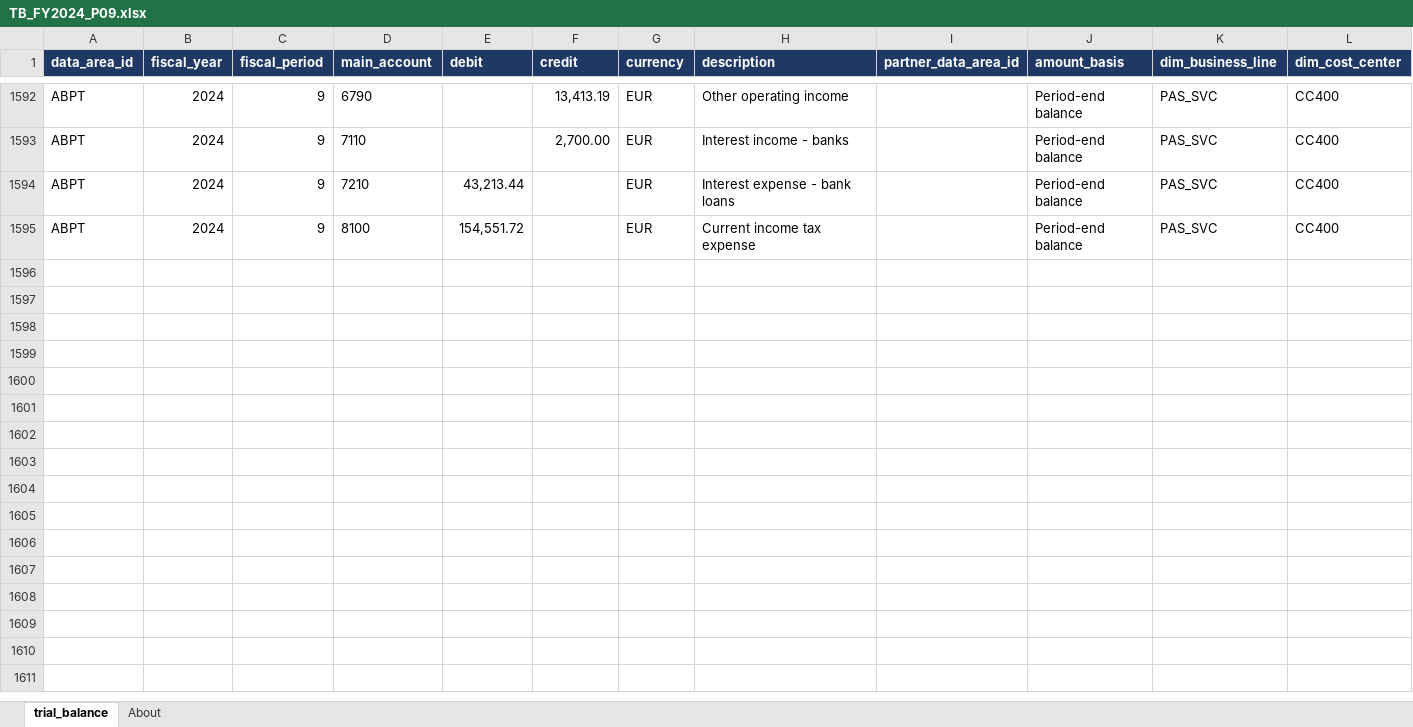
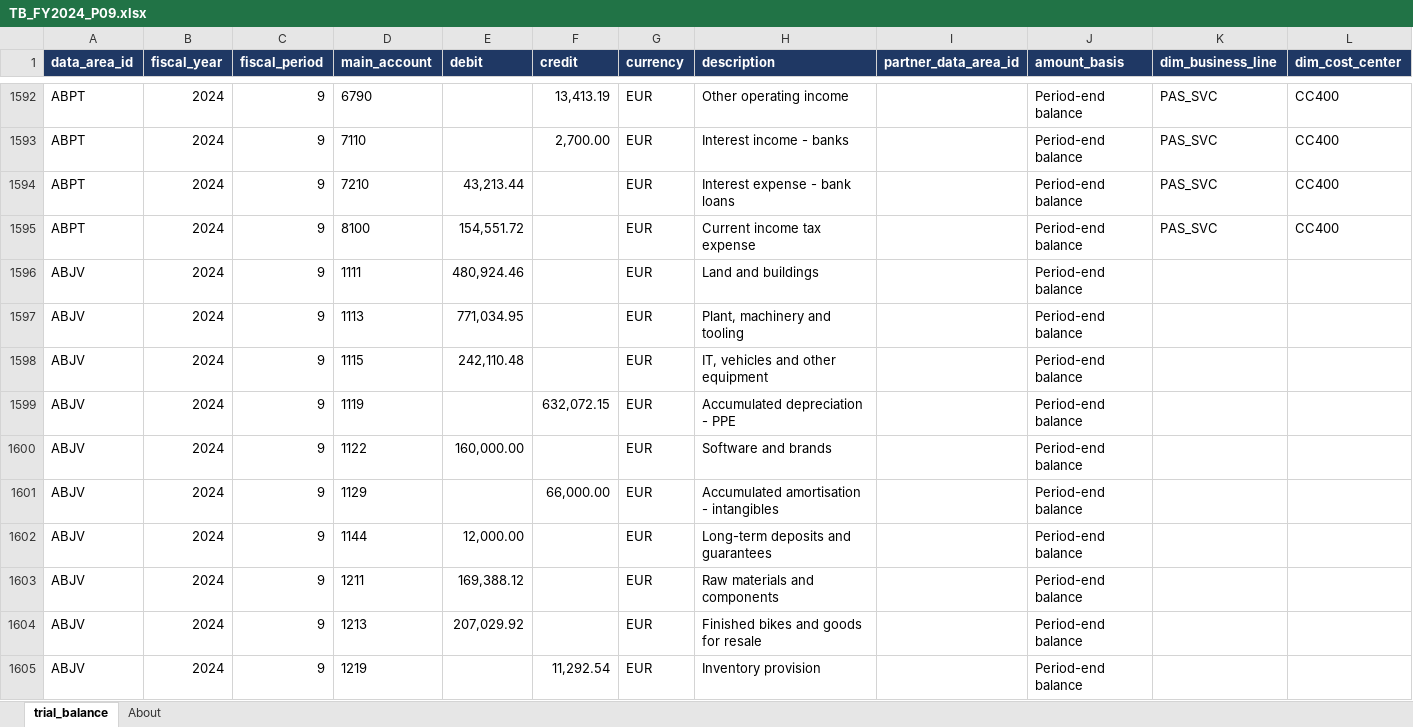
Before and after one commit to grynn-in/konsolidat, an Excel workbook: excel/onboarding/examples/aquila-bike/tb/TB_FY2024_P09.xlsx, sheet trial_balance, drawn as a sheet; only a part is shown, gaps mark what is left out; values as stored, in another font and other column widths than the file's, no borders; rows hold the shown columns only; the diff covers the shown part only; the diff names each change by its address in the sheet, - before the commit and + after, or states it on an @@ line.

```diff
--- a/excel/onboarding/examples/aquila-bike/tb/TB_FY2024_P09.xlsx (sheet trial_balance)
+++ b/excel/onboarding/examples/aquila-bike/tb/TB_FY2024_P09.xlsx (sheet trial_balance)
+row 1596: ABJV | 2024 | 9 | 1111 | 480,924.46 |  | EUR | Land and buildings |  | Period-end balance
+row 1597: ABJV | 2024 | 9 | 1113 | 771,034.95 |  | EUR | Plant, machinery and tooling |  | Period-end balance
+row 1598: ABJV | 2024 | 9 | 1115 | 242,110.48 |  | EUR | IT, vehicles and other equipment |  | Period-end balance
+row 1599: ABJV | 2024 | 9 | 1119 |  | 632,072.15 | EUR | Accumulated depreciation - PPE |  | Period-end balance
+row 1600: ABJV | 2024 | 9 | 1122 | 160,000.00 |  | EUR | Software and brands |  | Period-end balance
+row 1601: ABJV | 2024 | 9 | 1129 |  | 66,000.00 | EUR | Accumulated amortisation - intangibles |  | Period-end balance
+row 1602: ABJV | 2024 | 9 | 1144 | 12,000.00 |  | EUR | Long-term deposits and guarantees |  | Period-end balance
+row 1603: ABJV | 2024 | 9 | 1211 | 169,388.12 |  | EUR | Raw materials and components |  | Period-end balance
+row 1604: ABJV | 2024 | 9 | 1213 | 207,029.92 |  | EUR | Finished bikes and goods for resale |  | Period-end balance
+row 1605: ABJV | 2024 | 9 | 1219 |  | 11,292.54 | EUR | Inventory provision |  | Period-end balance
```
Also changed, not shown: 101 added rows elsewhere in this sheet, sheet About, excel/onboarding/examples/aquila-bike/tb/TB_FY2024_P07.xlsx, excel/onboarding/examples/aquila-bike/tb/TB_FY2024_P08.xlsx, 13 other files.
